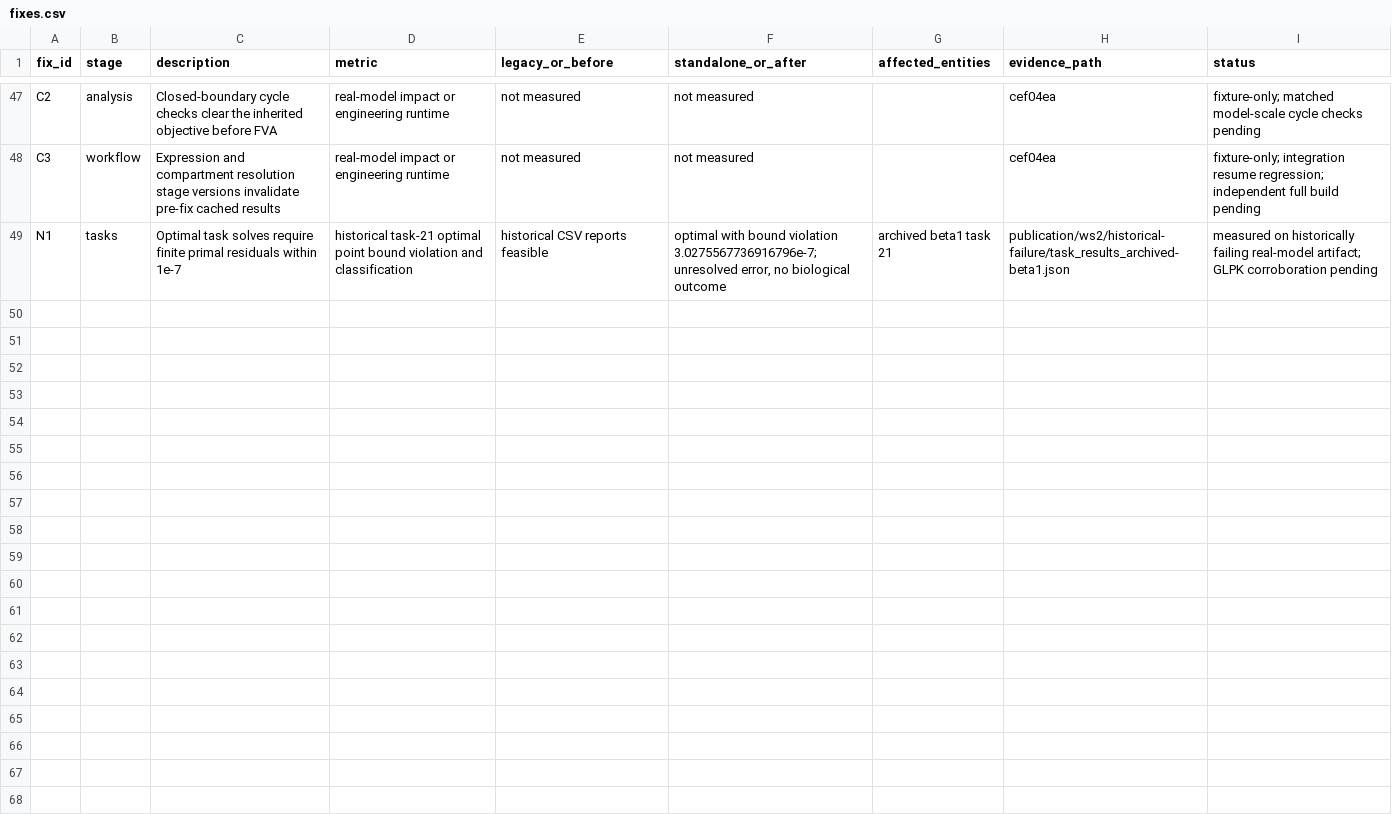
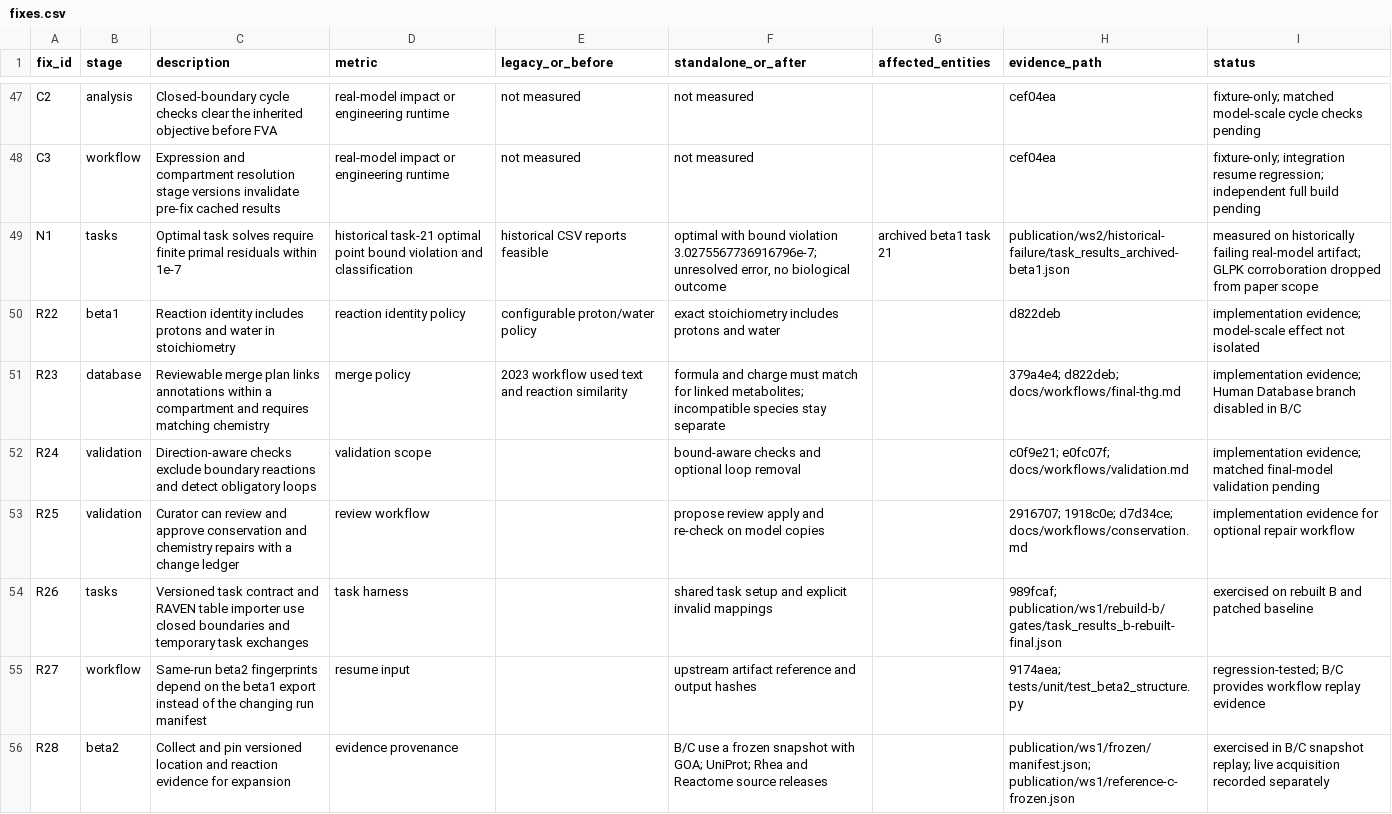
Before and after one commit to norle/THG_The-Human-GEM-protocol-standalone, a CSV file: publication/ws2/fixes.csv, drawn as a sheet; only a part is shown, gaps mark what is left out; the diff covers the shown part only.

Commit message:
publication: preserve benchmark analyses and supporting evidence

```diff
--- a/publication/ws2/fixes.csv
+++ b/publication/ws2/fixes.csv
@@ -48,2 +48,9 @@ C2,analysis,Closed-boundary cycle checks clear the inherited objective before FV
 C3,workflow,Expression and compartment resolution stage versions invalidate pre-fix cached results,real-model impact or engineering runtime,not measured,not measured,,cef04ea,fixture-only; integration resume regression; independent full build pending
-N1,tasks,Optimal task solves require finite primal residuals within 1e-7,historical task-21 optimal point bound violation and classification,historical CSV reports feasible,"optimal with bound violation 3.0275567736916796e-7; unresolved error, no biological outcome",archived beta1 task 21,publication/ws2/historical-failure/task_results_archived-beta1.json,measured on historically failing real-model artifact; GLPK corroboration pending
+N1,tasks,Optimal task solves require finite primal residuals within 1e-7,historical task-21 optimal point bound violation and classification,historical CSV reports feasible,"optimal with bound violation 3.0275567736916796e-7; unresolved error, no biological outcome",archived beta1 task 21,publication/ws2/historical-failure/task_results_archived-beta1.json,measured on historically failing real-model artifact; GLPK corroboration dropped from paper scope
+R22,beta1,Reaction identity includes protons and water in stoichiometry,reaction identity policy,configurable proton/water policy,exact stoichiometry includes protons and water,,d822deb,implementation evidence; model-scale effect not isolated
+R23,database,Reviewable merge plan links annotations within a compartment and requires matching chemistry,merge policy,2023 workflow used text and reaction similarity,formula and charge must match for linked metabolites; incompatible species stay separate,,379a4e4; d822deb; docs/workflows/final-thg.md,implementation evidence; Human Database branch disabled in B/C
+R24,validation,Direction-aware checks exclude boundary reactions and detect obligatory loops,validation scope,,bound-aware checks and optional loop removal,,c0f9e21; e0fc07f; docs/workflows/validation.md,implementation evidence; matched final-model validation pending
+R25,validation,Curator can review and approve conservation and chemistry repairs with a change ledger,review workflow,,propose review apply and re-check on model copies,,2916707; 1918c0e; d7d34ce; docs/workflows/conservation.md,implementation evidence for optional repair workflow
+R26,tasks,Versioned task contract and RAVEN table importer use closed boundaries and temporary task exchanges,task harness,,shared task setup and explicit invalid mappings,,989fcaf; publication/ws1/rebuild-b/gates/task_results_b-rebuilt-final.json,exercised on rebuilt B and patched baseline
+R27,workflow,Same-run beta2 fingerprints depend on the beta1 export instead of the changing run manifest,resume input,,upstream artifact reference and output hashes,,9174aea; tests/unit/test_beta2_structure.py,regression-tested; B/C provides workflow replay evidence
+R28,beta2,Collect and pin versioned location and reaction evidence for expansion,evidence provenance,,B/C use a frozen snapshot with GOA; UniProt; Rhea and Reactome source releases,,publication/ws1/frozen/manifest.json; publication/ws1/reference-c-frozen.json,exercised in B/C snapshot replay; live acquisition recorded separately
```
Also changed, not shown: 8 added rows elsewhere in this file, 54 other files.
